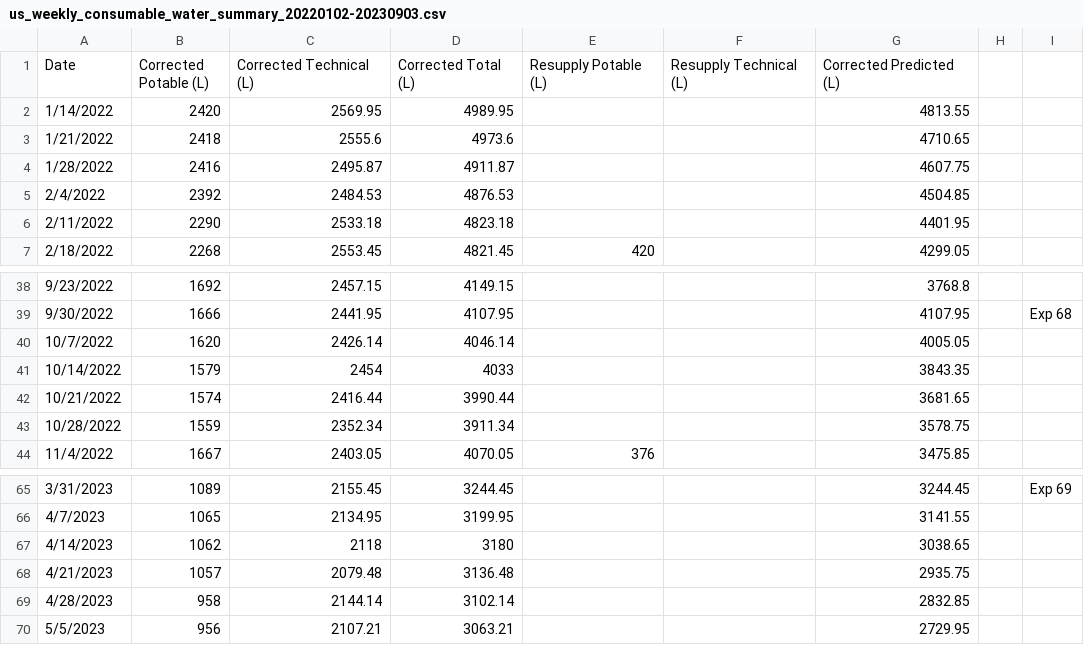
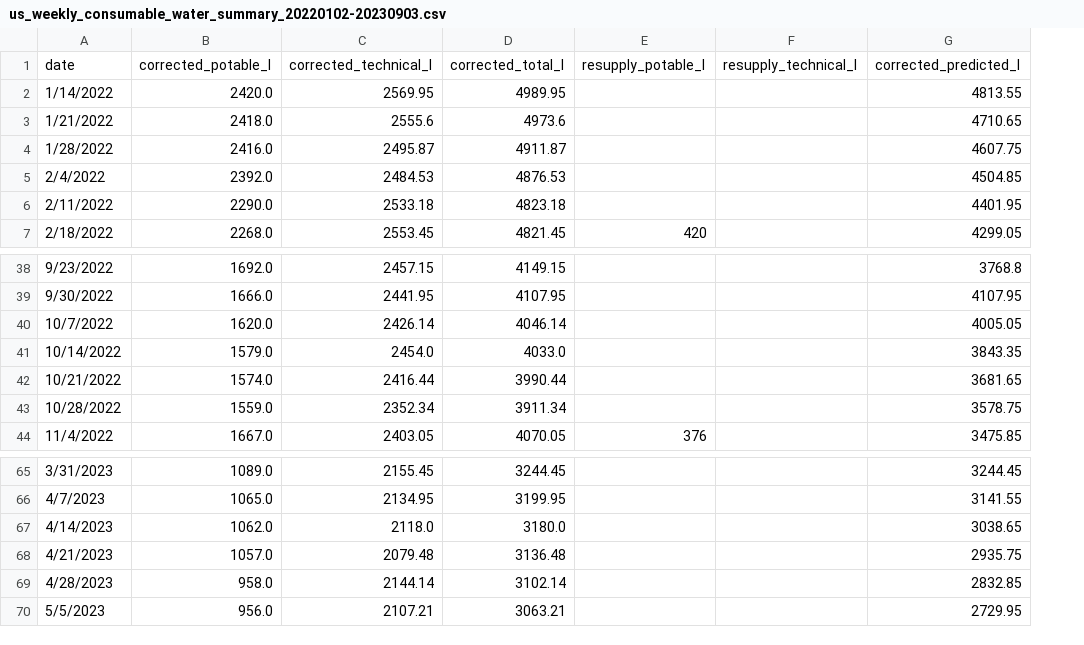
Before and after one commit to 4306-team-noname/barrios, a CSV file: server/barrios/media/uploads/us_weekly_consumable_water_summary_20220102-20230903.csv, drawn as a sheet; only a part is shown, gaps mark what is left out; removed rows and columns are numbered as before the commit, all else as after; the diff names each change by its address in the sheet, - before the commit and + after, or states it on an @@ line.

```diff
--- a/server/barrios/media/uploads/us_weekly_consumable_water_summary_20220102-20230903.csv
+++ b/server/barrios/media/uploads/us_weekly_consumable_water_summary_20220102-20230903.csv
-column B, rows 2-7: 2420 | 2418 | 2416 | 2392 | 2290 | 2268; rows 38-44: 1692 | 1666 | 1620 | 1579 | 1574 | 1559 | 1667; rows 65-70: 1089 | 1065 | 1062 | 1057 | 958 | 956
+column B, rows 2-7: 2420.0 | 2418.0 | 2416.0 | 2392.0 | 2290.0 | 2268.0; rows 38-44: 1692.0 | 1666.0 | 1620.0 | 1579.0 | 1574.0 | 1559.0 | 1667.0; rows 65-70: 1089.0 | 1065.0 | 1062.0 | 1057.0 | 958.0 | 956.0
-column H, empty
-column I, row 39: Exp 68; row 65: Exp 69
-row 1: Date | Corrected Potable (L) | Corrected Technical (L) | Corrected Total (L) | Resupply Potable (L) | Resupply Technical (L) | Corrected Predicted (L)
+row 1: date | corrected_potable_l | corrected_technical_l | corrected_total_l | resupply_potable_l | resupply_technical_l | corrected_predicted_l
-C41: 2454
+C41: 2454.0
-D41: 4033
+D41: 4033.0
-C67: 2118
+C67: 2118.0
-D67: 3180
+D67: 3180.0
```
Also changed, not shown: server/barrios/media/uploads/iss_flight_plan_20220101-20251231.csv, server/barrios/media/uploads/iss_flight_plan_crew_nationality_lookup.csv, 30 other files.
